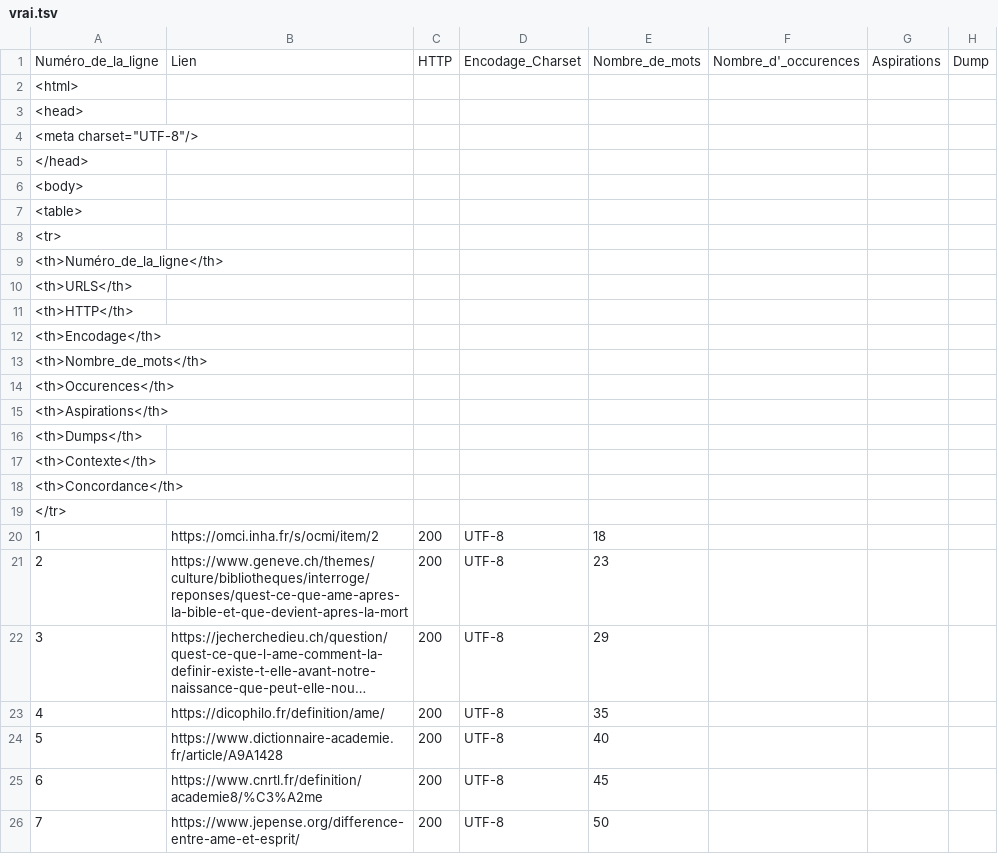
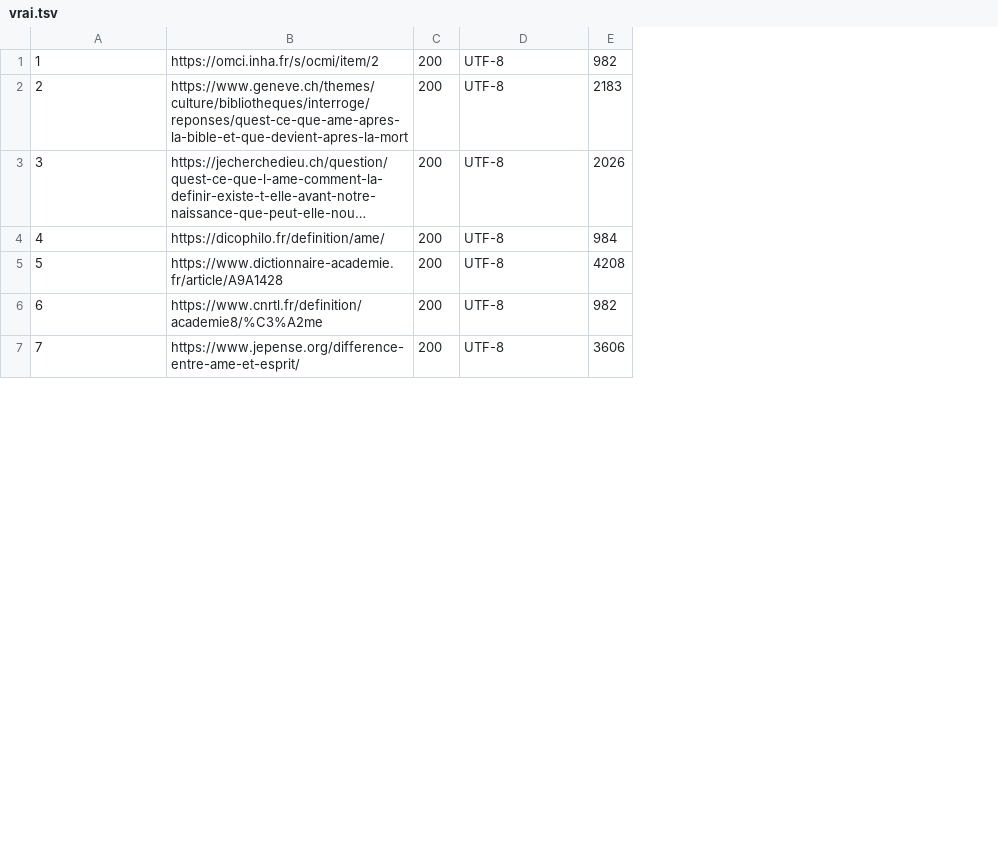
Before and after one commit to helenyanga/Projet-PPE-ame, a TSV file: tableaux/vrai.tsv, drawn as a sheet; only a part is shown; long unchanged cells end in …; removed rows and columns are numbered as before the commit, all else as after; the diff names each change by its address in the sheet, - before the commit and + after, or states it on an @@ line.

```diff
--- a/tableaux/vrai.tsv
+++ b/tableaux/vrai.tsv
-column E, rows 20-26: 18 | 23 | 29 | 35 | 40 | 45 | 50
-column F, empty
-column G, empty
-column H, empty
+column E, rows 1-7: 982 | 2183 | 2026 | 984 | 4208 | 982 | 3606
-row 1: Numéro_de_la_ligne | Lien | HTTP | Encodage_Charset | Nombre_de_mots | Nombre_d'_occurences | Aspirations | Dump
-row 2: <html>
-row 3: <head>
-row 4: <meta charset="UTF-8"/>
-row 5: </head>
-row 6: <body>
-row 7: <table>
-row 8: <tr>
-row 9: <th>Numéro_de_la_ligne</th>
-row 10: <th>URLS</th>
-row 11: <th>HTTP</th>
-row 12: <th>Encodage</th>
-row 13: <th>Nombre_de_mots</th>
-row 14: <th>Occurences</th>
-row 15: <th>Aspirations</th>
-row 16: <th>Dumps</th>
-row 17: <th>Contexte</th>
-row 18: <th>Concordance</th>
-row 19: </tr>
```
Also changed, not shown: 6 other files.
